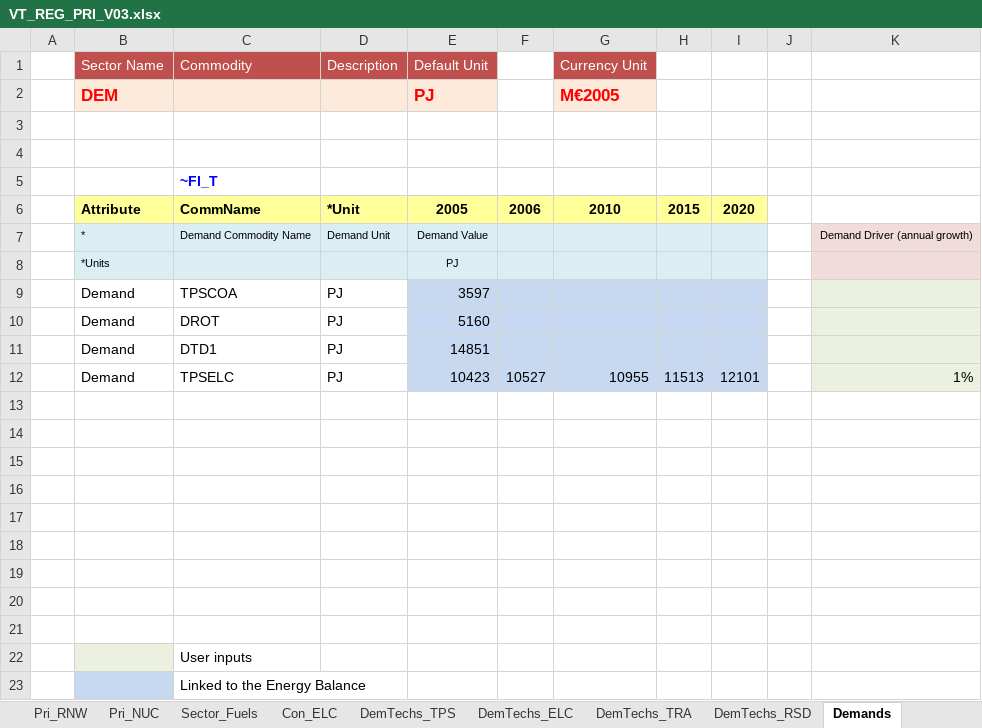
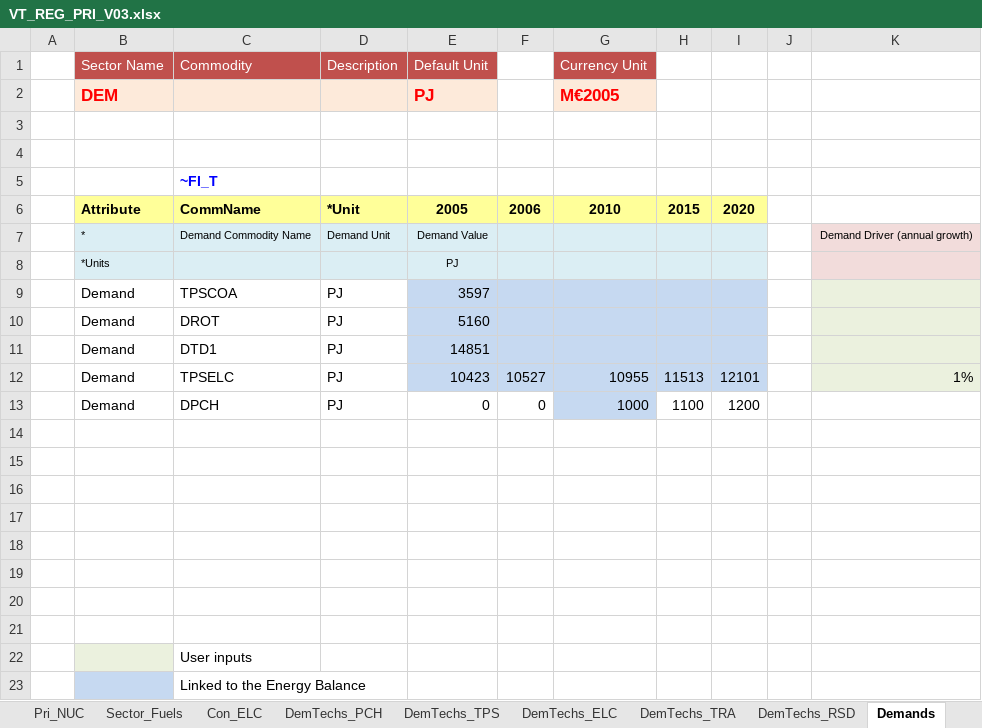
Before and after one commit to RDMgit77/Model_LSBtest, an Excel workbook: VT_REG_PRI_V03.xlsx, sheet Demands, drawn as a sheet; values as stored, in another font and other column widths than the file's, no borders; charts and pictures not drawn; the diff names each change by its address in the sheet, - before the commit and + after, or states it on an @@ line.

```diff
--- a/VT_REG_PRI_V03.xlsx (sheet Demands)
+++ b/VT_REG_PRI_V03.xlsx (sheet Demands)
+sheet tab: DemTechs_PCH
-row 13: (empty)
+row 13:  | Demand | DPCH | PJ | 0 | 0 | 1000 | 1100 | 1200
-G13 fill: none
+G13 fill: #C6D9F1
```
Also changed, not shown: sheet Sector_Fuels, sheet Pri_RNW, formulas that keep their value, charts or pictures.
